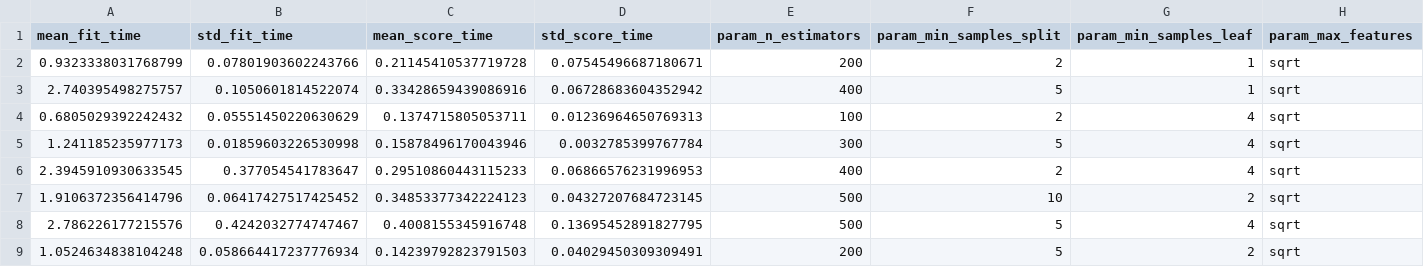
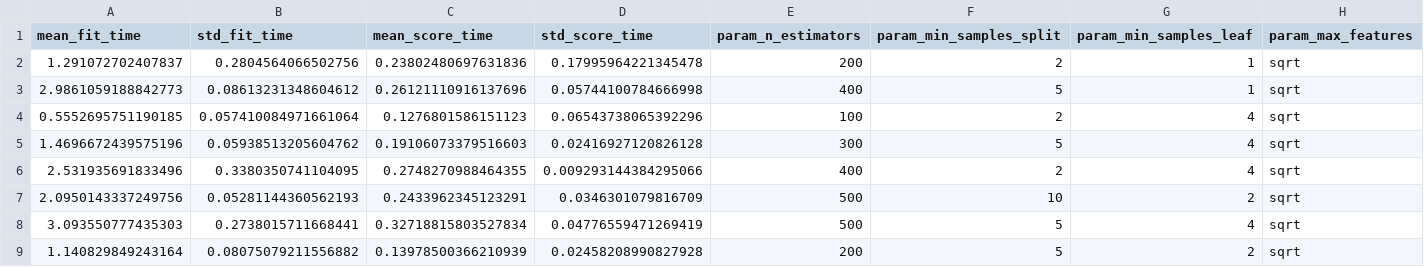
Before and after one commit to MusiMark/Deforestation-Tracking, a CSV file: src/cv_search_results.csv, drawn as a sheet; only a part is shown; the diff covers the shown part only; the diff names each change by its address in the sheet, - before the commit and + after, or states it on an @@ line.

```diff
--- a/src/cv_search_results.csv
+++ b/src/cv_search_results.csv
-A2 (mean_fit_time): 0.9323338031768799
+A2 (mean_fit_time): 1.291072702407837
-B2 (std_fit_time): 0.07801903602243766
+B2 (std_fit_time): 0.2804564066502756
-C2 (mean_score_time): 0.21145410537719728
+C2 (mean_score_time): 0.23802480697631836
-D2 (std_score_time): 0.07545496687180671
+D2 (std_score_time): 0.17995964221345478
-A3 (mean_fit_time): 2.740395498275757
+A3 (mean_fit_time): 2.9861059188842773
-B3 (std_fit_time): 0.1050601814522074
+B3 (std_fit_time): 0.08613231348604612
-C3 (mean_score_time): 0.33428659439086916
+C3 (mean_score_time): 0.26121110916137696
-D3 (std_score_time): 0.06728683604352942
+D3 (std_score_time): 0.05744100784666998
-A4 (mean_fit_time): 0.6805029392242432
+A4 (mean_fit_time): 0.5552695751190185
-B4 (std_fit_time): 0.05551450220630629
+B4 (std_fit_time): 0.057410084971661064
-C4 (mean_score_time): 0.1374715805053711
+C4 (mean_score_time): 0.1276801586151123
-D4 (std_score_time): 0.01236964650769313
+D4 (std_score_time): 0.06543738065392296
-A5 (mean_fit_time): 1.241185235977173
+A5 (mean_fit_time): 1.4696672439575196
-B5 (std_fit_time): 0.01859603226530998
+B5 (std_fit_time): 0.05938513205604762
-C5 (mean_score_time): 0.15878496170043946
+C5 (mean_score_time): 0.19106073379516603
-D5 (std_score_time): 0.0032785399767784
+D5 (std_score_time): 0.02416927120826128
-A6 (mean_fit_time): 2.3945910930633545
+A6 (mean_fit_time): 2.531935691833496
-B6 (std_fit_time): 0.377054541783647
+B6 (std_fit_time): 0.3380350741104095
-C6 (mean_score_time): 0.29510860443115233
+C6 (mean_score_time): 0.2748270988464355
-D6 (std_score_time): 0.06866576231996953
+D6 (std_score_time): 0.009293144384295066
-A7 (mean_fit_time): 1.9106372356414796
+A7 (mean_fit_time): 2.0950143337249756
-B7 (std_fit_time): 0.06417427517425452
+B7 (std_fit_time): 0.05281144360562193
-C7 (mean_score_time): 0.34853377342224123
+C7 (mean_score_time): 0.2433962345123291
-D7 (std_score_time): 0.04327207684723145
+D7 (std_score_time): 0.0346301079816709
-A8 (mean_fit_time): 2.786226177215576
+A8 (mean_fit_time): 3.093550777435303
-B8 (std_fit_time): 0.4242032774747467
+B8 (std_fit_time): 0.2738015711668441
-C8 (mean_score_time): 0.4008155345916748
+C8 (mean_score_time): 0.32718815803527834
-D8 (std_score_time): 0.13695452891827795
+D8 (std_score_time): 0.04776559471269419
-A9 (mean_fit_time): 1.0524634838104248
+A9 (mean_fit_time): 1.140829849243164
-B9 (std_fit_time): 0.058664417237776934
+B9 (std_fit_time): 0.08075079211556882
-C9 (mean_score_time): 0.14239792823791503
+C9 (mean_score_time): 0.13978500366210939
-D9 (std_score_time): 0.04029450309309491
+D9 (std_score_time): 0.02458208990827928
```
Also changed, not shown: 128 edited cells elsewhere in this file, 10 other files.
